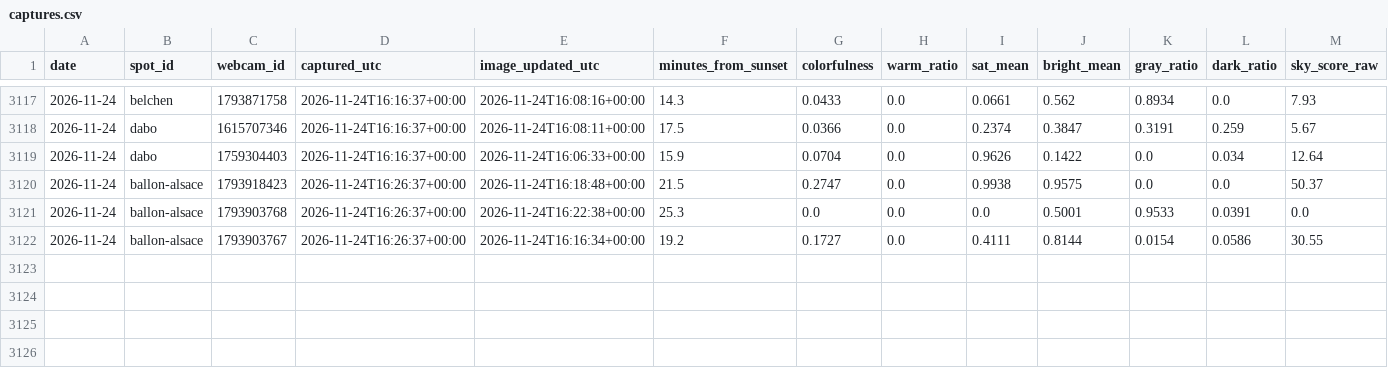
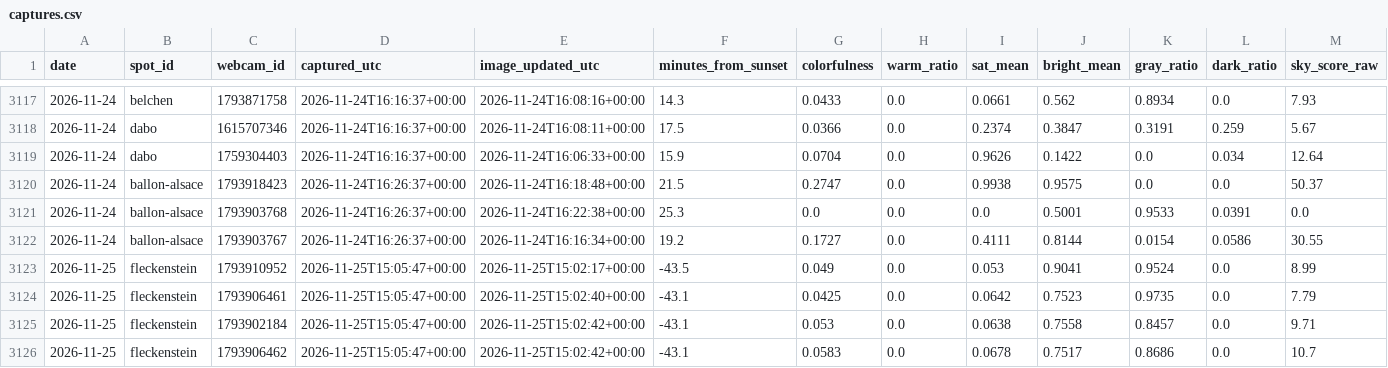
Before and after one commit to Ratila67/abendrot, a CSV file: data/truth/captures.csv, drawn as a sheet; only a part is shown, gaps mark what is left out; rows hold the shown columns only; the diff names each change by its address in the sheet, - before the commit and + after, or states it on an @@ line.

Commit message:
vérité terrain : captures 2026-11-25 15:05

```diff
--- a/data/truth/captures.csv
+++ b/data/truth/captures.csv
+row 3123: 2026-11-25 | fleckenstein | 1793910952 | 2026-11-25T15:05:47+00:00 | 2026-11-25T15:02:17+00:00 | -43.5 | 0.049 | 0.0 | 0.053 | 0.9041 | 0.9524 | 0.0 | 8.99
+row 3124: 2026-11-25 | fleckenstein | 1793906461 | 2026-11-25T15:05:47+00:00 | 2026-11-25T15:02:40+00:00 | -43.1 | 0.0425 | 0.0 | 0.0642 | 0.7523 | 0.9735 | 0.0 | 7.79
+row 3125: 2026-11-25 | fleckenstein | 1793902184 | 2026-11-25T15:05:47+00:00 | 2026-11-25T15:02:42+00:00 | -43.1 | 0.053 | 0.0 | 0.0638 | 0.7558 | 0.8457 | 0.0 | 9.71
+row 3126: 2026-11-25 | fleckenstein | 1793906462 | 2026-11-25T15:05:47+00:00 | 2026-11-25T15:02:42+00:00 | -43.1 | 0.0583 | 0.0 | 0.0678 | 0.7517 | 0.8686 | 0.0 | 10.7
```
Also changed, not shown: data/truth/fetches.csv.
